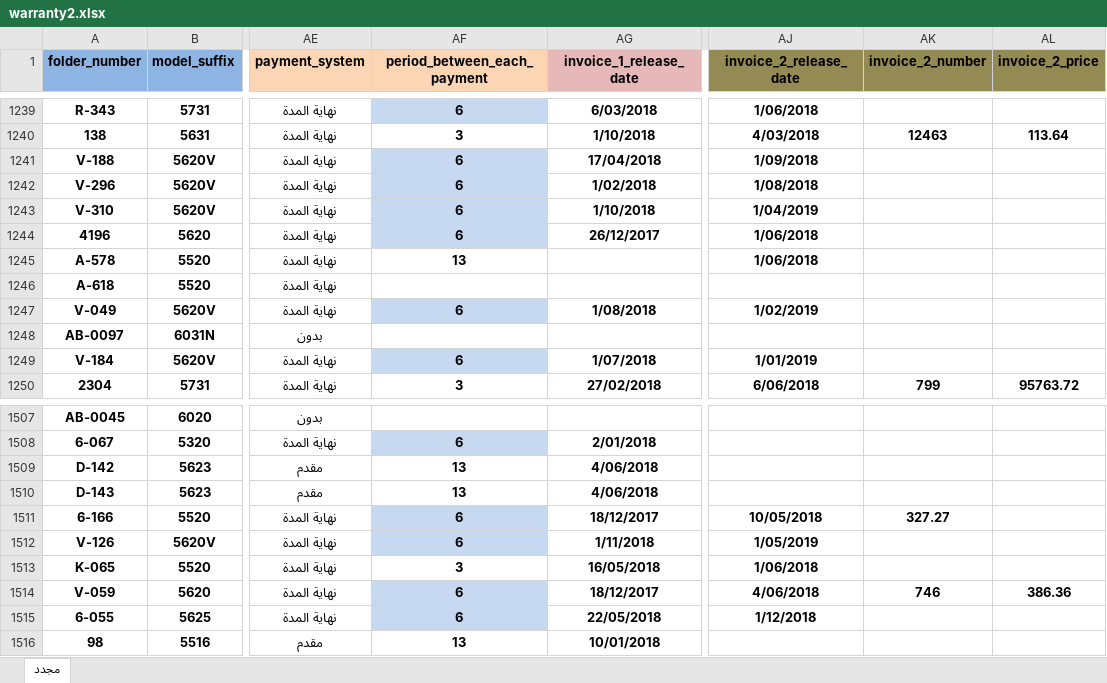
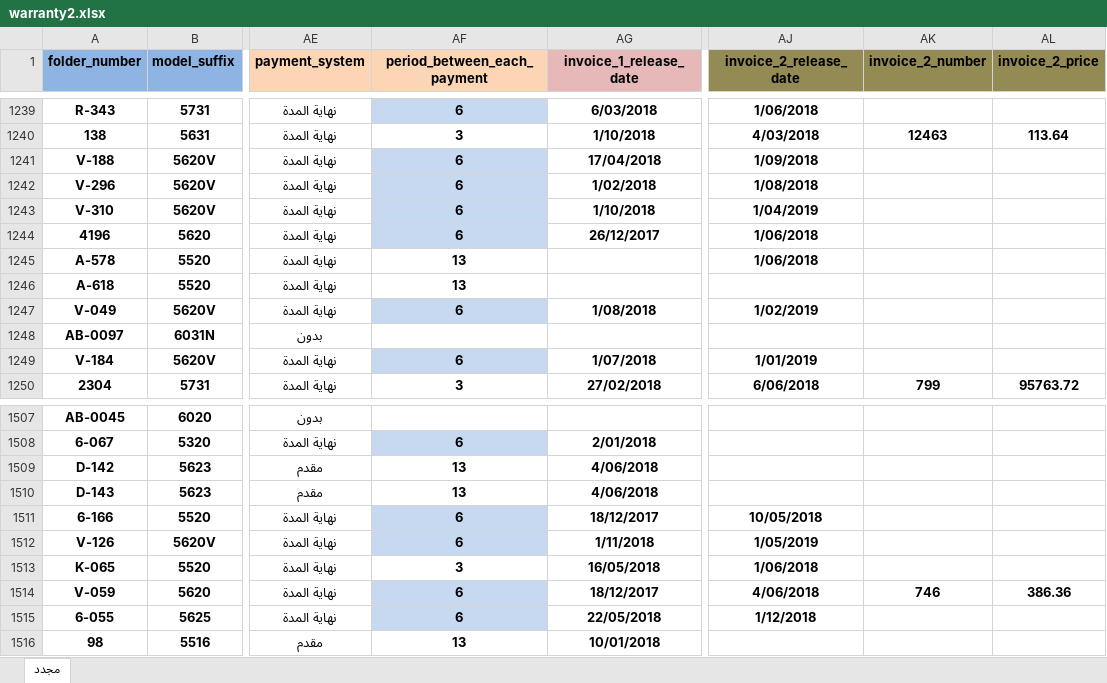
Before and after one commit to mohIbrahim/aoe_system, an Excel workbook: public/excel/warranty2.xlsx, sheet مجدد, drawn as a sheet; only a part is shown, gaps mark what is left out; values as stored, in another font and other column widths than the file's, no borders; the diff names each change by its address in the sheet, - before the commit and + after, or states it on an @@ line.

```diff
--- a/public/excel/warranty2.xlsx (sheet مجدد)
+++ b/public/excel/warranty2.xlsx (sheet مجدد)
-AF1246 (period_between_each_payment): (empty)
+AF1246 (period_between_each_payment): 13
-AK1511 (invoice_2_number): 327.27
+AK1511 (invoice_2_number): (empty)
```
Also changed, not shown: 1 other file.
